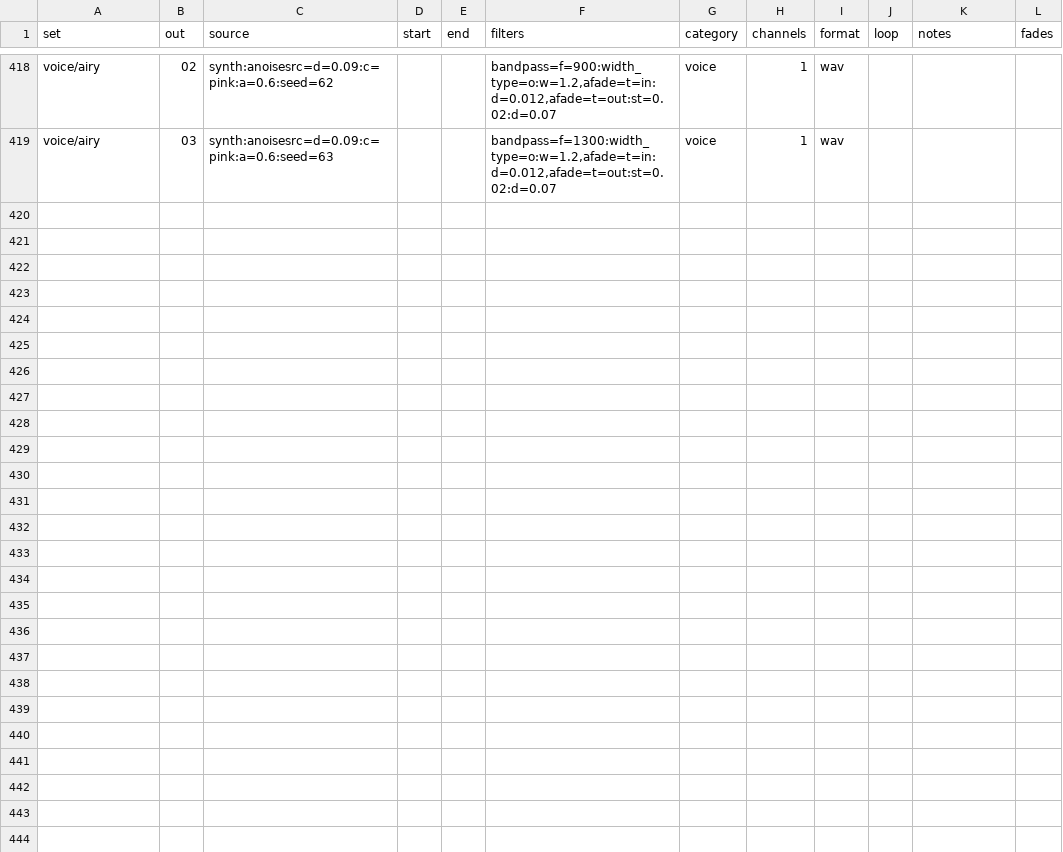
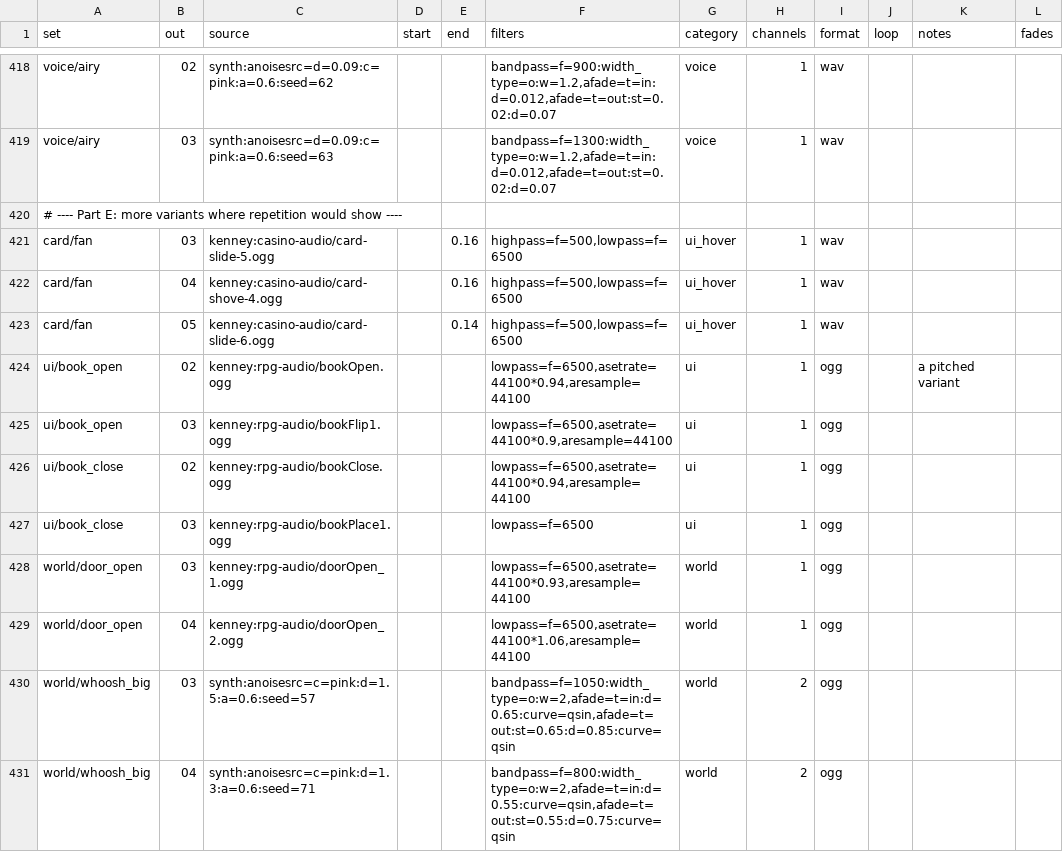
Before and after one commit to Aglowatz/Deckbuilder-rpg, a CSV file: data/source/sfx_sources.csv, drawn as a sheet; only a part is shown, gaps mark what is left out; the diff names each change by its address in the sheet, - before the commit and + after, or states it on an @@ line.

```diff
--- a/data/source/sfx_sources.csv
+++ b/data/source/sfx_sources.csv
+row 420: # ---- Part E: more variants where repetition would show ----
+row 421: card/fan | 03 | kenney:casino-audio/card-slide-5.ogg |  | 0.16 | highpass=f=500,lowpass=f=6500 | ui_hover | 1 | wav
+row 422: card/fan | 04 | kenney:casino-audio/card-shove-4.ogg |  | 0.16 | highpass=f=500,lowpass=f=6500 | ui_hover | 1 | wav
+row 423: card/fan | 05 | kenney:casino-audio/card-slide-6.ogg |  | 0.14 | highpass=f=500,lowpass=f=6500 | ui_hover | 1 | wav
+row 424: ui/book_open | 02 | kenney:rpg-audio/bookOpen.ogg |  |  | lowpass=f=6500,asetrate=44100*0.94,aresample=44100 | ui | 1 | ogg |  | a pitched variant
+row 425: ui/book_open | 03 | kenney:rpg-audio/bookFlip1.ogg |  |  | lowpass=f=6500,asetrate=44100*0.9,aresample=44100 | ui | 1 | ogg
+row 426: ui/book_close | 02 | kenney:rpg-audio/bookClose.ogg |  |  | lowpass=f=6500,asetrate=44100*0.94,aresample=44100 | ui | 1 | ogg
+row 427: ui/book_close | 03 | kenney:rpg-audio/bookPlace1.ogg |  |  | lowpass=f=6500 | ui | 1 | ogg
+row 428: world/door_open | 03 | kenney:rpg-audio/doorOpen_1.ogg |  |  | lowpass=f=6500,asetrate=44100*0.93,aresample=44100 | world | 1 | ogg
+row 429: world/door_open | 04 | kenney:rpg-audio/doorOpen_2.ogg |  |  | lowpass=f=6500,asetrate=44100*1.06,aresample=44100 | world | 1 | ogg
+row 430: world/whoosh_big | 03 | synth:anoisesrc=c=pink:d=1.5:a=0.6:seed=57 |  |  | bandpass=f=1050:width_type=o:w=2,afade=t=in:d=0.65:curve=qsin,afade=t=out:st=0.65:d=0.85:curve=qsin | world | 2 | ogg
+row 431: world/whoosh_big | 04 | synth:anoisesrc=c=pink:d=1.3:a=0.6:seed=71 |  |  | bandpass=f=800:width_type=o:w=2,afade=t=in:d=0.55:curve=qsin,afade=t=out:st=0.55:d=0.75:curve=qsin | world | 2 | ogg
```
Also changed, not shown: data/source/sfx_events.csv, docs/audio/sfx_inventory.tsv, 36 other files.
